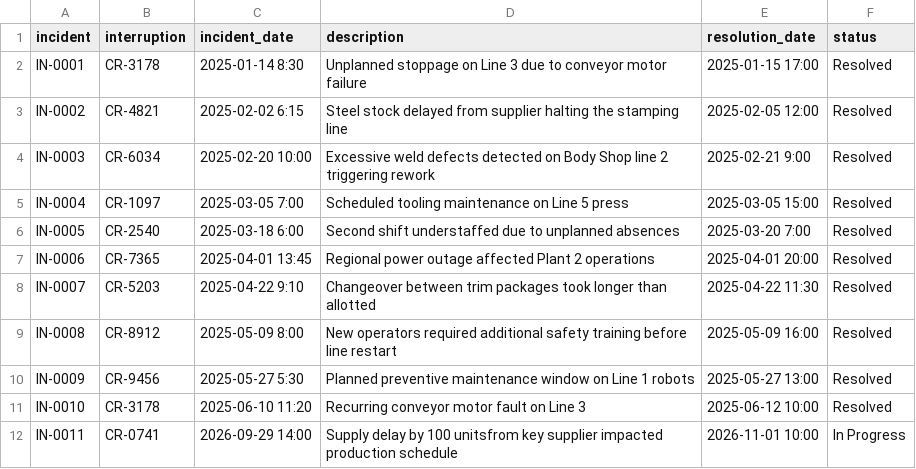
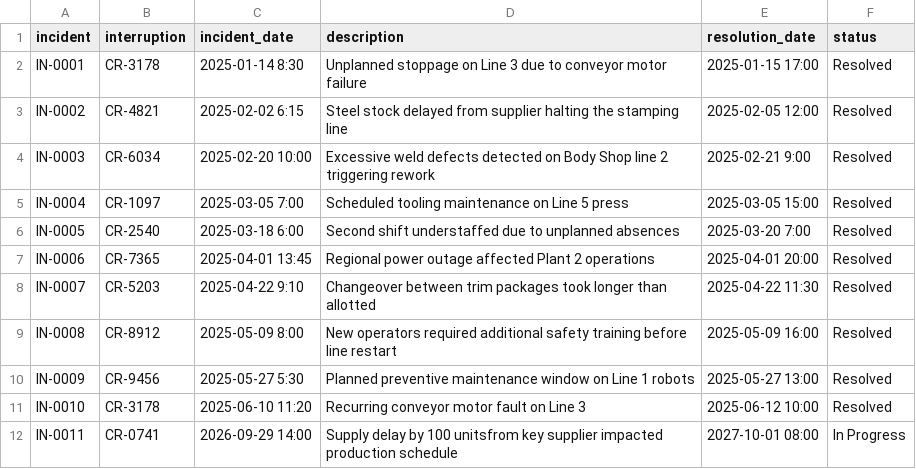
Before and after one commit to mmetwalli96/mm-auto, a CSV file: resources/data/incident_history.csv, drawn as a sheet.

Commit message:
Updated the dummy data records in 'resources/data' for 'incident_histry' and 'supply'

```diff
--- a/resources/data/incident_history.csv
+++ b/resources/data/incident_history.csv
@@ -11,2 +11,2 @@ IN-0009,CR-9456,2025-05-27 5:30,Planned preventive maintenance window on Line 1
 IN-0010,CR-3178,2025-06-10 11:20,Recurring conveyor motor fault on Line 3,2025-06-12 10:00,Resolved
-IN-0011,CR-0741,2026-09-29 14:00,Supply delay by 100 unitsfrom key supplier impacted production schedule,2026-11-01 10:00,In Progress
+IN-0011,CR-0741,2026-09-29 14:00,Supply delay by 100 unitsfrom key supplier impacted production schedule,2027-10-01 08:00,In Progress
```
Also changed, not shown: resources/data/supply.csv.
